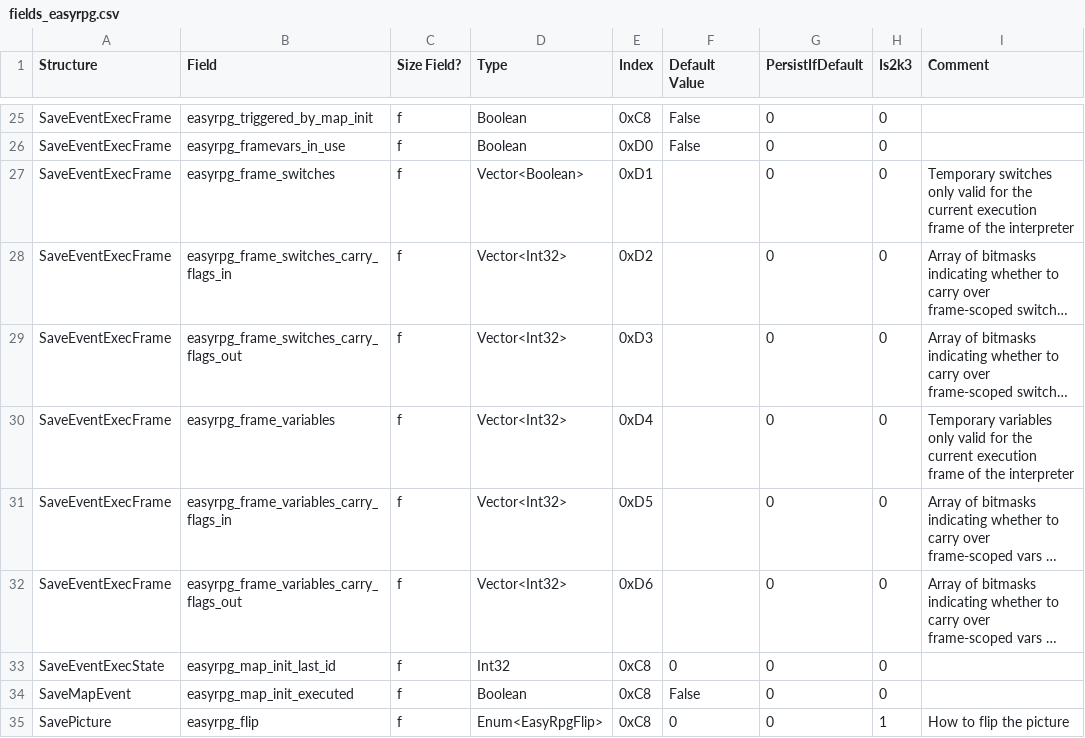
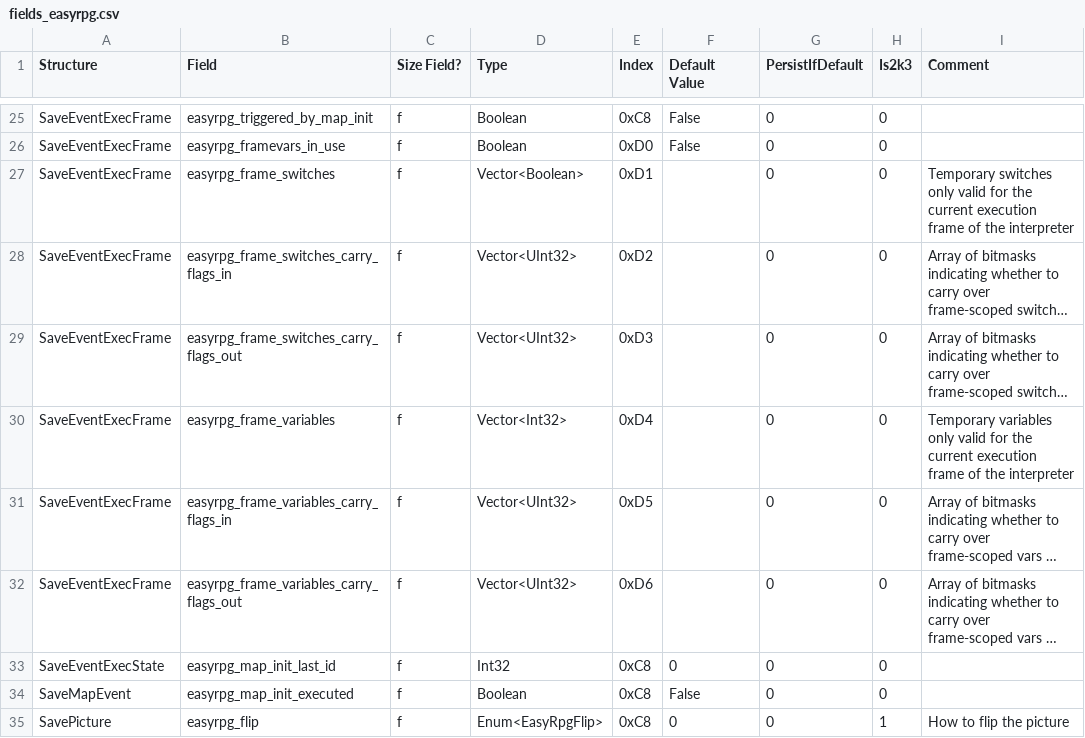
Before and after one commit to florianessl/liblcf, a CSV file: generator/csv/fields_easyrpg.csv, drawn as a sheet; only a part is shown, gaps mark what is left out; long unchanged cells end in …; the diff names each change by its address in the sheet, - before the commit and + after, or states it on an @@ line.

Commit message:
ScopedVars: Make the carry-flag fields vectors of uint32

```diff
--- a/generator/csv/fields_easyrpg.csv
+++ b/generator/csv/fields_easyrpg.csv
-D28:D29 (Type): Vector<Int32>
+D28:D29 (Type): Vector<UInt32>
-D31:D32 (Type): Vector<Int32>
+D31:D32 (Type): Vector<UInt32>
```
Also changed, not shown: 2 other files.
